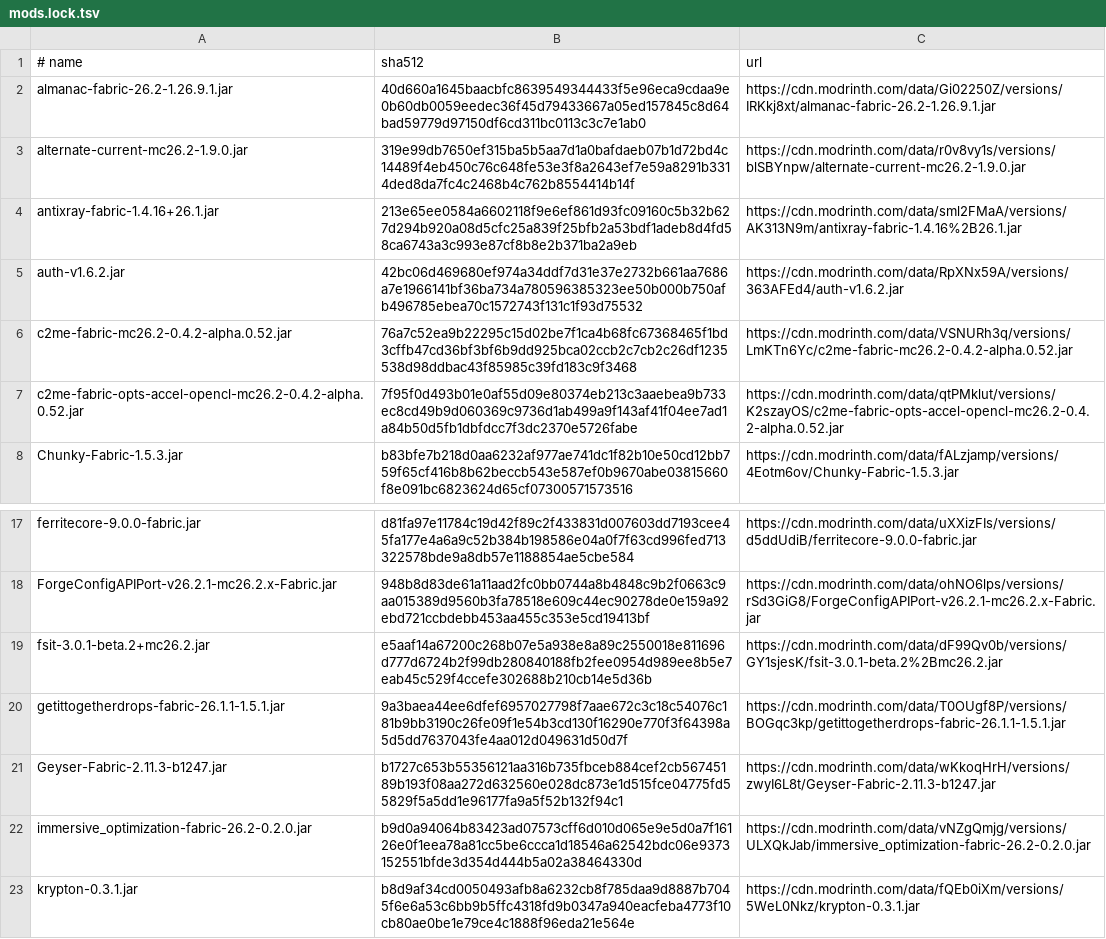
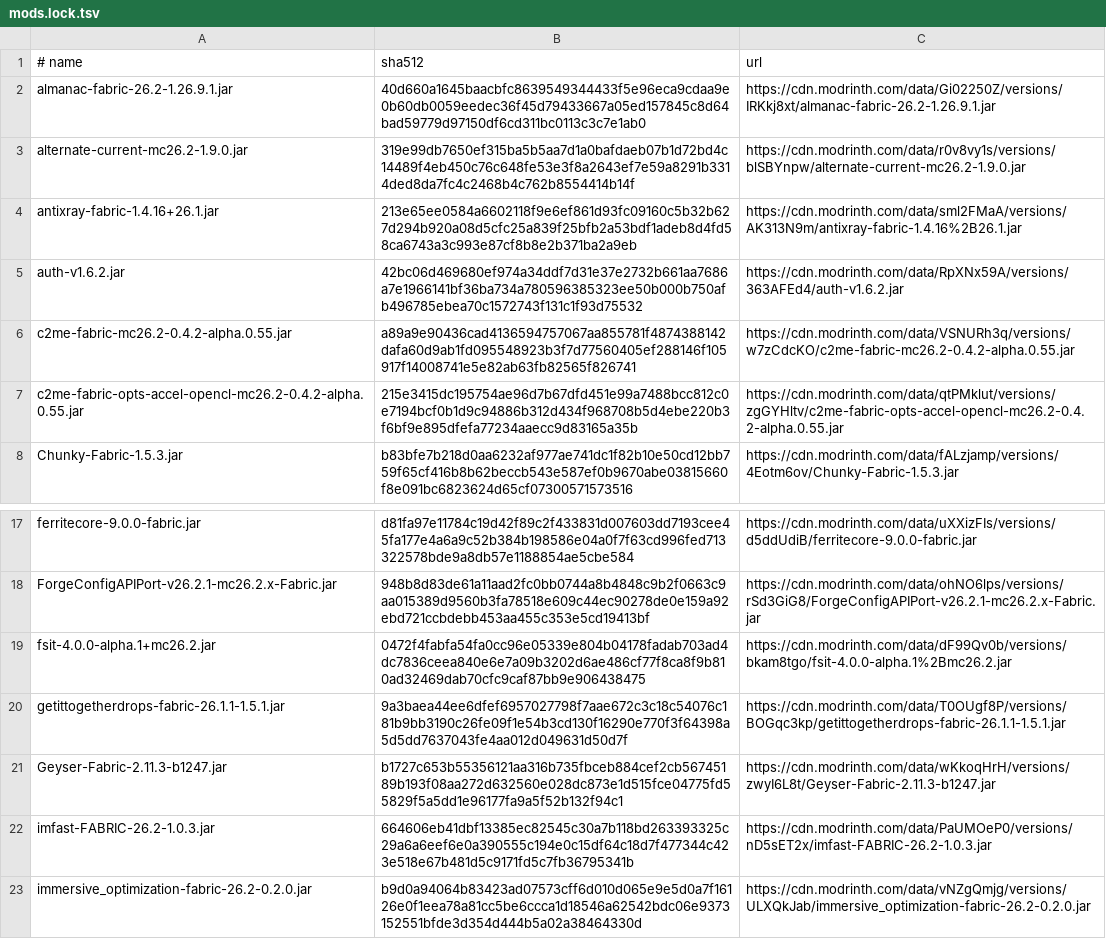
Before and after one commit to rxdo5/MCServerKits, a TSV file: mc26.2_fabric0.19.5_vanilla_plus_v2/mods.lock.tsv, drawn as a sheet; only a part is shown, gaps mark what is left out; the shorter side is filled out with more unchanged rows.

```diff
--- a/mc26.2_fabric0.19.5_vanilla_plus_v2/mods.lock.tsv
+++ b/mc26.2_fabric0.19.5_vanilla_plus_v2/mods.lock.tsv
@@ -5,4 +5,4 @@ antixray-fabric-1.4.16+26.1.jar	213e65ee0584a6602118f9e6ef861d93fc09160c5b32b627
 auth-v1.6.2.jar	42bc06d469680ef974a34ddf7d31e37e2732b661aa7686a7e1966141bf36ba734a780596385323ee50b000b750afb496785ebea70c1572743f131c1f93d75532	https://cdn.modrinth.com/data/RpXNx59A/versions/363AFEd4/auth-v1.6.2.jar
-c2me-fabric-mc26.2-0.4.2-alpha.0.52.jar	76a7c52ea9b22295c15d02be7f1ca4b68fc67368465f1bd3cffb47cd36bf3bf6b9dd925bca02ccb2c7cb2c26df1235538d98ddbac43f85985c39fd183c9f3468	https://cdn.modrinth.com/data/VSNURh3q/versions/LmKTn6Yc/c2me-fabric-mc26.2-0.4.2-alpha.0.52.jar
-c2me-fabric-opts-accel-opencl-mc26.2-0.4.2-alpha.0.52.jar	7f95f0d493b01e0af55d09e80374eb213c3aaebea9b733ec8cd49b9d060369c9736d1ab499a9f143af41f04ee7ad1a84b50d5fb1dbfdcc7f3dc2370e5726fabe	https://cdn.modrinth.com/data/qtPMklut/versions/K2szayOS/c2me-fabric-opts-accel-opencl-mc26.2-0.4.2-alpha.0.52.jar
+c2me-fabric-mc26.2-0.4.2-alpha.0.55.jar	a89a9e90436cad4136594757067aa855781f4874388142dafa60d9ab1fd095548923b3f7d77560405ef288146f105917f14008741e5e82ab63fb82565f826741	https://cdn.modrinth.com/data/VSNURh3q/versions/w7zCdcKO/c2me-fabric-mc26.2-0.4.2-alpha.0.55.jar
+c2me-fabric-opts-accel-opencl-mc26.2-0.4.2-alpha.0.55.jar	215e3415dc195754ae96d7b67dfd451e99a7488bcc812c0e7194bcf0b1d9c94886b312d434f968708b5d4ebe220b3f6bf9e895dfefa77234aaecc9d83165a35b	https://cdn.modrinth.com/data/qtPMklut/versions/zgGYHltv/c2me-fabric-opts-accel-opencl-mc26.2-0.4.2-alpha.0.55.jar
 Chunky-Fabric-1.5.3.jar	b83bfe7b218d0aa6232af977ae741dc1f82b10e50cd12bb759f65cf416b8b62beccb543e587ef0b9670abe03815660f8e091bc6823624d65cf07300571573516	https://cdn.modrinth.com/data/fALzjamp/versions/4Eotm6ov/Chunky-Fabric-1.5.3.jar
@@ -18,5 +18,6 @@ ferritecore-9.0.0-fabric.jar	d81fa97e11784c19d42f89c2f433831d007603dd7193cee45fa
 ForgeConfigAPIPort-v26.2.1-mc26.2.x-Fabric.jar	948b8d83de61a11aad2fc0bb0744a8b4848c9b2f0663c9aa015389d9560b3fa78518e609c44ec90278de0e159a92ebd721ccbdebb453aa455c353e5cd19413bf	https://cdn.modrinth.com/data/ohNO6lps/versions/rSd3GiG8/ForgeConfigAPIPort-v26.2.1-mc26.2.x-Fabric.jar
-fsit-3.0.1-beta.2+mc26.2.jar	e5aaf14a67200c268b07e5a938e8a89c2550018e811696d777d6724b2f99db280840188fb2fee0954d989ee8b5e7eab45c529f4ccefe302688b210cb14e5d36b	https://cdn.modrinth.com/data/dF99Qv0b/versions/GY1sjesK/fsit-3.0.1-beta.2%2Bmc26.2.jar
+fsit-4.0.0-alpha.1+mc26.2.jar	0472f4fabfa54fa0cc96e05339e804b04178fadab703ad4dc7836ceea840e6e7a09b3202d6ae486cf77f8ca8f9b810ad32469dab70cfc9caf87bb9e906438475	https://cdn.modrinth.com/data/dF99Qv0b/versions/bkam8tgo/fsit-4.0.0-alpha.1%2Bmc26.2.jar
 getittogetherdrops-fabric-26.1.1-1.5.1.jar	9a3baea44ee6dfef6957027798f7aae672c3c18c54076c181b9bb3190c26fe09f1e54b3cd130f16290e770f3f64398a5d5dd7637043fe4aa012d049631d50d7f	https://cdn.modrinth.com/data/T0OUgf8P/versions/BOGqc3kp/getittogetherdrops-fabric-26.1.1-1.5.1.jar
 Geyser-Fabric-2.11.3-b1247.jar	b1727c653b55356121aa316b735fbceb884cef2cb56745189b193f08aa272d632560e028dc873e1d515fce04775fd55829f5a5dd1e96177fa9a5f52b132f94c1	https://cdn.modrinth.com/data/wKkoqHrH/versions/zwyI6L8t/Geyser-Fabric-2.11.3-b1247.jar
+imfast-FABRIC-26.2-1.0.3.jar	664606eb41dbf13385ec82545c30a7b118bd263393325c29a6a6eef6e0a390555c194e0c15df64c18d7f477344c423e518e67b481d5c9171fd5c7fb36795341b	https://cdn.modrinth.com/data/PaUMOeP0/versions/nD5sET2x/imfast-FABRIC-26.2-1.0.3.jar
 immersive_optimization-fabric-26.2-0.2.0.jar	b9d0a94064b83423ad07573cff6d010d065e9e5d0a7f16126e0f1eea78a81cc5be6ccca1d18546a62542bdc06e9373152551bfde3d354d444b5a02a38464330d	https://cdn.modrinth.com/data/vNZgQmjg/versions/ULXQkJab/immersive_optimization-fabric-26.2-0.2.0.jar
```
Also changed, not shown: mc26.2_fabric0.19.5_vanilla_plus_v2/mods-audit.csv.
